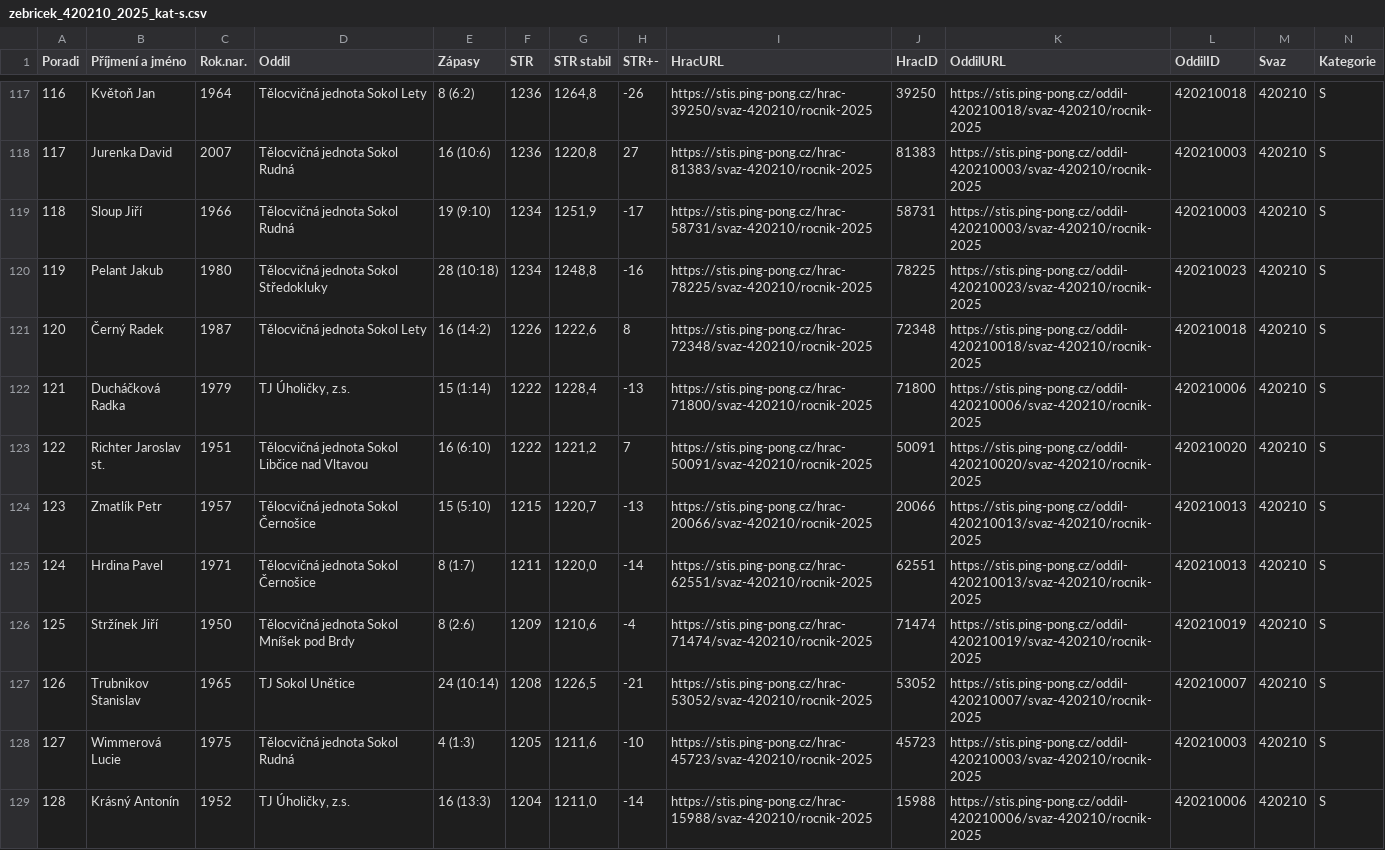
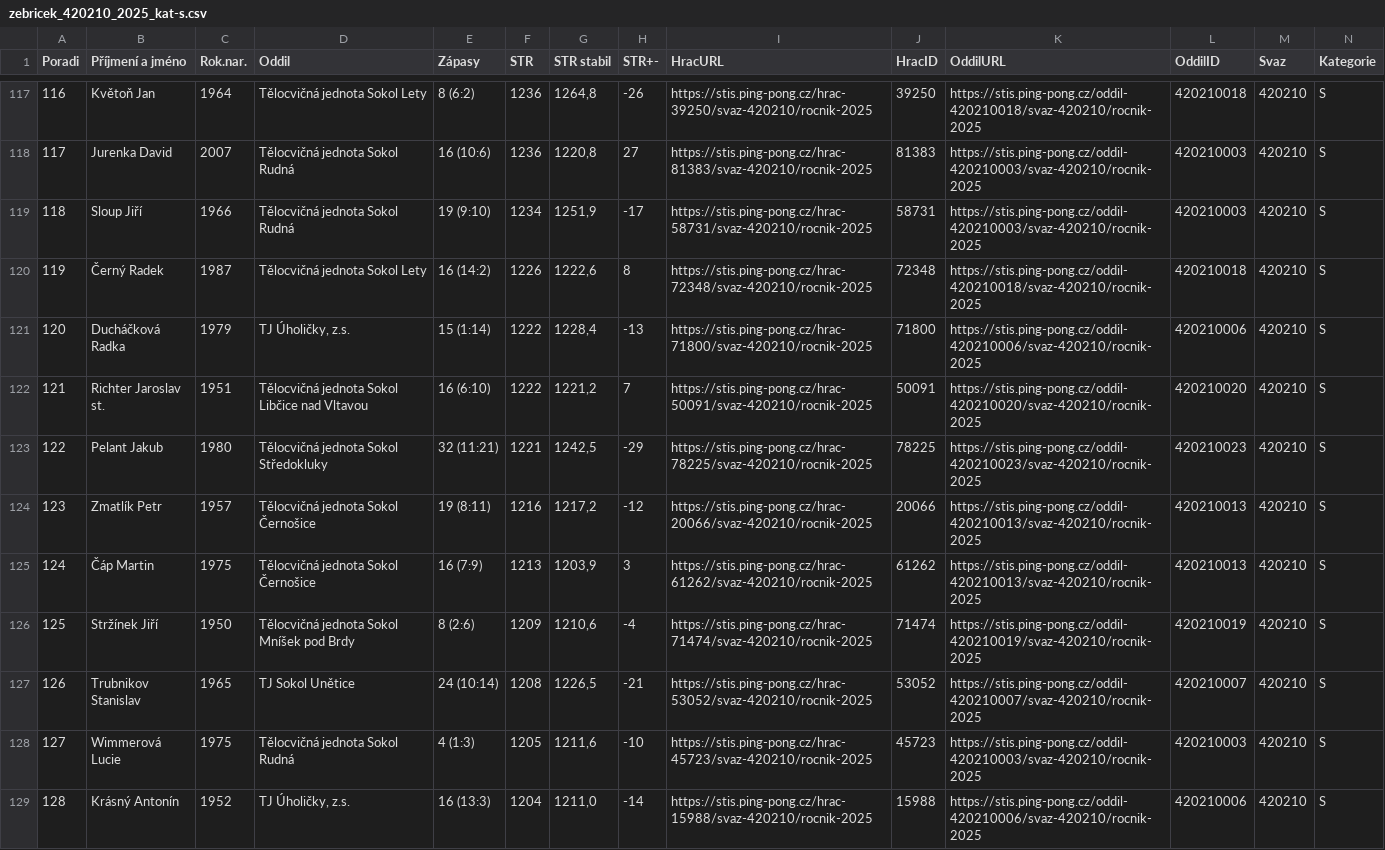
Before and after one commit to dvojtech/stis-soupisky, a CSV file: data/zebricek_420210_2025_kat-s.csv, drawn as a sheet; only a part is shown, gaps mark what is left out; removed rows and columns are numbered as before the commit, all else as after; rows hold the shown columns only; the diff covers the shown part only; the diff names each change by its address in the sheet, - before the commit and + after, or states it on an @@ line.

```diff
--- a/data/zebricek_420210_2025_kat-s.csv
+++ b/data/zebricek_420210_2025_kat-s.csv
-row 120: 119 | Pelant Jakub | 1980 | Tělocvičná jednota Sokol Středokluky | 28 (10:18) | 1234 | 1248,8 | -16 | https://stis.ping-pong.cz/hrac-78225/svaz-420210/rocnik-2025 | 78225 | https://stis.ping-pong.cz/oddil-420210023/svaz-420210/rocnik-2025 | 420210023 | 420210 | S
@@ column A (Poradi) renumbered between rows 120 and 172 @@
+row 123: 122 | Pelant Jakub | 1980 | Tělocvičná jednota Sokol Středokluky | 32 (11:21) | 1221 | 1242,5 | -29 | https://stis.ping-pong.cz/hrac-78225/svaz-420210/rocnik-2025 | 78225 | https://stis.ping-pong.cz/oddil-420210023/svaz-420210/rocnik-2025 | 420210023 | 420210 | S
-E124 (Zápasy): 15 (5:10)
+E124 (Zápasy): 19 (8:11)
-F124 (STR): 1215
+F124 (STR): 1216
-G124 (STR stabil): 1220,7
+G124 (STR stabil): 1217,2
-H124 (STR+-): -13
+H124 (STR+-): -12
-B125 (Příjmení a jméno): Hrdina Pavel
+B125 (Příjmení a jméno): Čáp Martin
-C125 (Rok.nar.): 1971
+C125 (Rok.nar.): 1975
-E125 (Zápasy): 8 (1:7)
+E125 (Zápasy): 16 (7:9)
-F125 (STR): 1211
+F125 (STR): 1213
-G125 (STR stabil): 1220,0
+G125 (STR stabil): 1203,9
-H125 (STR+-): -14
+H125 (STR+-): 3
-I125 (HracURL): https://stis.ping-pong.cz/hrac-62551/svaz-420210/rocnik-2025
+I125 (HracURL): https://stis.ping-pong.cz/hrac-61262/svaz-420210/rocnik-2025
-J125 (HracID): 62551
+J125 (HracID): 61262
```
Also changed, not shown: 4 added rows, 4 removed rows and 7 edited cells elsewhere in this file, data/zebricek_420103_2025_kat-s.csv.
